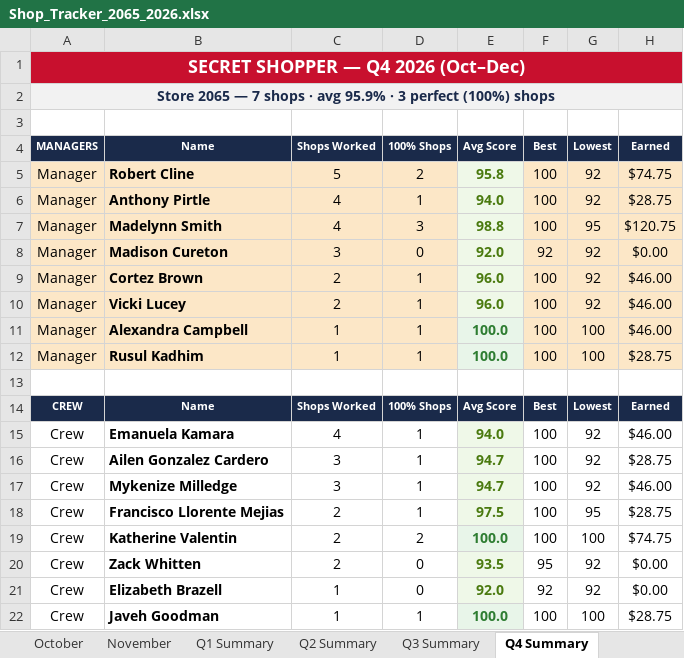
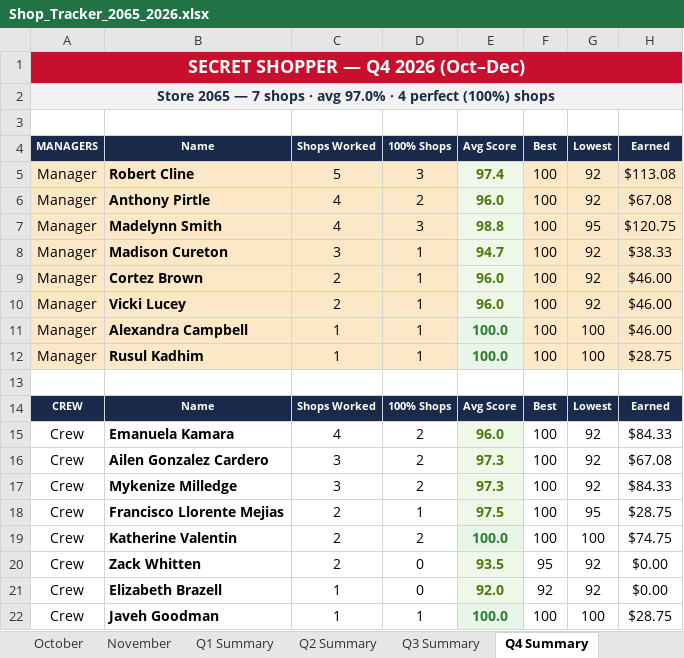
Before and after one commit to bobbycline2000/fiveguys-dashboard, an Excel workbook: Shop_Tracker_2065_2026.xlsx, sheet Q4 Summary, drawn as a sheet; only a part is shown; values as stored, in another font and other column widths than the file's, no borders; the diff names each change by its address in the sheet, - before the commit and + after, or states it on an @@ line.

```diff
--- a/Shop_Tracker_2065_2026.xlsx (sheet Q4 Summary)
+++ b/Shop_Tracker_2065_2026.xlsx (sheet Q4 Summary)
-A2 (MANAGERS): …· avg 95.9% · 3 perfect (100%)…
+A2 (MANAGERS): …· avg 97.0% · 4 perfect (100%)…
-D5 (100% Shops): 2
+D5 (100% Shops): 3
-E5 (Avg Score): 95.8
+E5 (Avg Score): 97.4
-H5 (Earned): $74.75
+H5 (Earned): $113.08
-D6 (100% Shops): 1
+D6 (100% Shops): 2
-E6 (Avg Score): 94.0
+E6 (Avg Score): 96.0
-H6 (Earned): $28.75
+H6 (Earned): $67.08
-D8 (100% Shops): 0
+D8 (100% Shops): 1
-E8 (Avg Score): 92.0
+E8 (Avg Score): 94.7
-F8 (Best): 92
+F8 (Best): 100
-H8 (Earned): $0.00
+H8 (Earned): $38.33
-D15:D17 (100% Shops): 1
+D15:D17 (100% Shops): 2
-E15 (Avg Score): 94.0
+E15 (Avg Score): 96.0
-H15 (Earned): $46.00
+H15 (Earned): $84.33
-E16:E17 (Avg Score): 94.7
+E16:E17 (Avg Score): 97.3
-H16 (Earned): $28.75
+H16 (Earned): $67.08
-H17 (Earned): $46.00
+H17 (Earned): $84.33
```
Also changed, not shown: sheet November, safe_drawer_log.xlsx, 30 other files.
